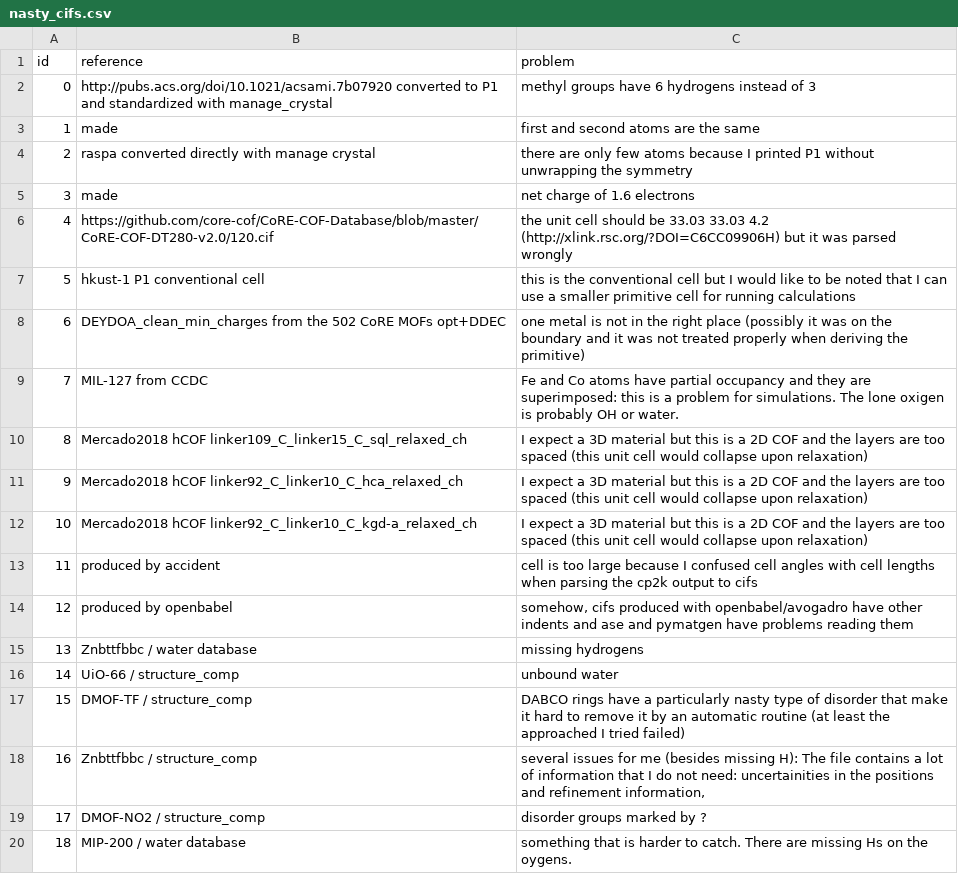
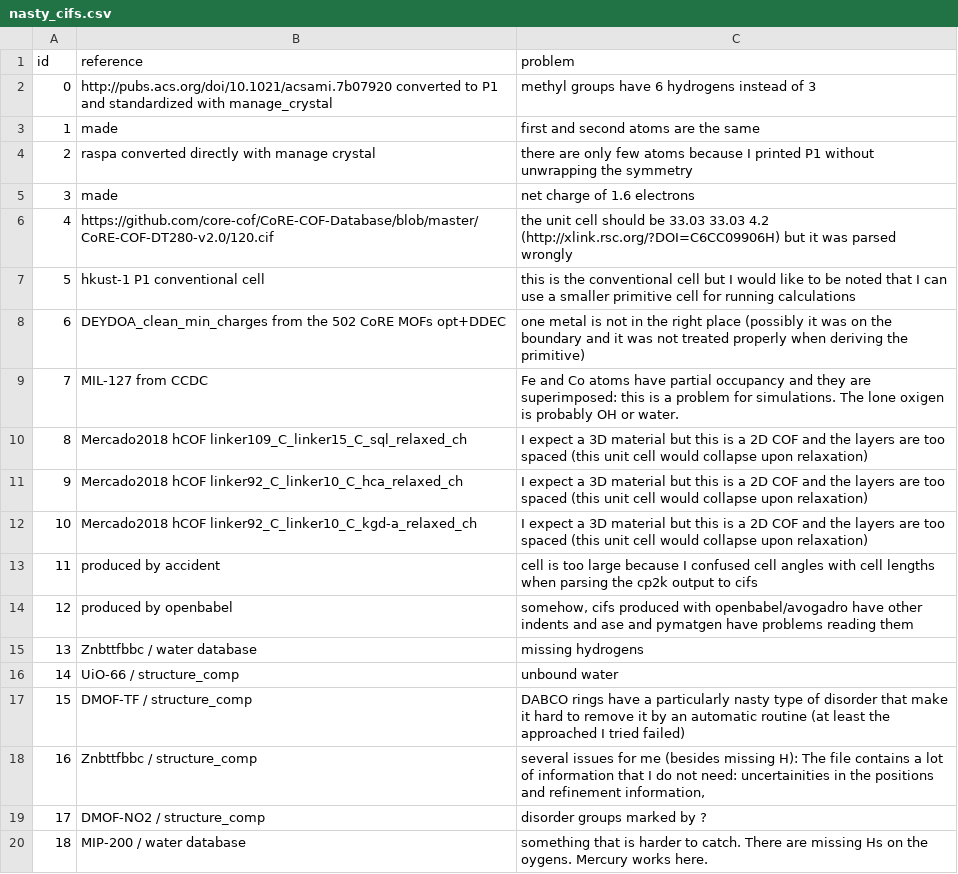
Before and after one commit to danieleongari/nasty_cifs, a CSV file: nasty_cifs.csv, drawn as a sheet.

Commit message:
added note

```diff
--- a/nasty_cifs.csv
+++ b/nasty_cifs.csv
@@ -19,2 +19,2 @@ id, reference, problem
 17,DMOF-NO2 / structure_comp,disorder groups marked by ?
-18,MIP-200 / water database,something that is harder to catch. There are missing Hs on the oygens.
+18,MIP-200 / water database,something that is harder to catch. There are missing Hs on the oygens. Mercury works here.
```
